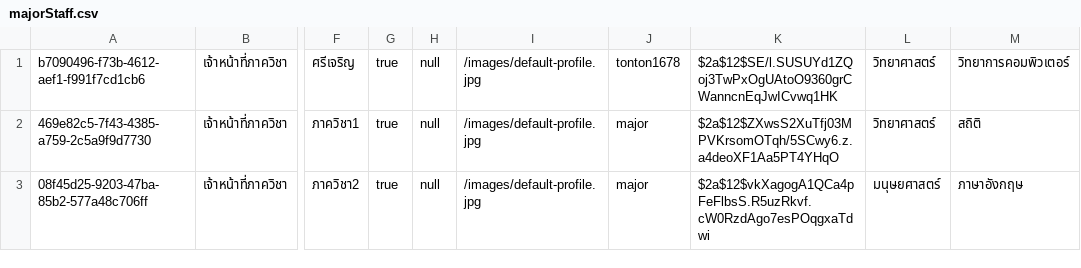
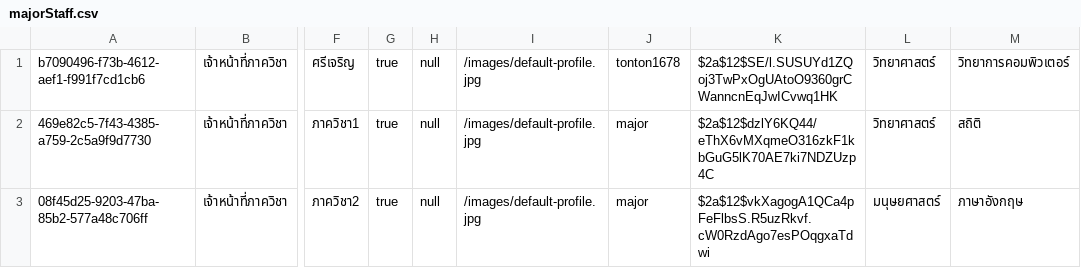
Before and after one commit to thg1rb/my-appeal, a CSV file: data/users/majorStaff.csv, drawn as a sheet; only a part is shown, gaps mark what is left out; the diff names each change by its address in the sheet, - before the commit and + after, or states it on an @@ line.

```diff
--- a/data/users/majorStaff.csv
+++ b/data/users/majorStaff.csv
-K2: $2a$12$ZXwsS2XuTfj03MPVKrsomOTqh/5SCwy6.z.a4deoXF1Aa5PT4YHqO
+K2: $2a$12$dzlY6KQ44/eThX6vMXqmeO316zkF1kbGuG5lK70AE7ki7NDZUzp4C
```
Also changed, not shown: data/users/facultyStaff.csv, 2 other files.
